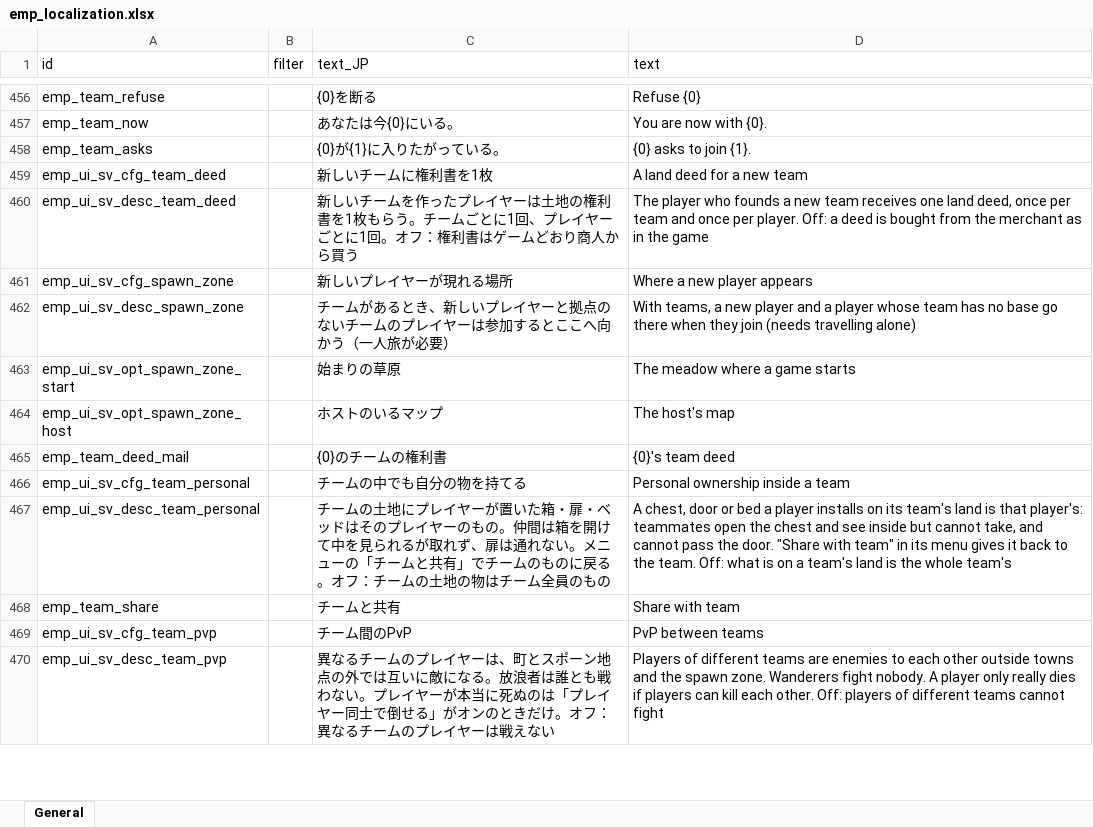
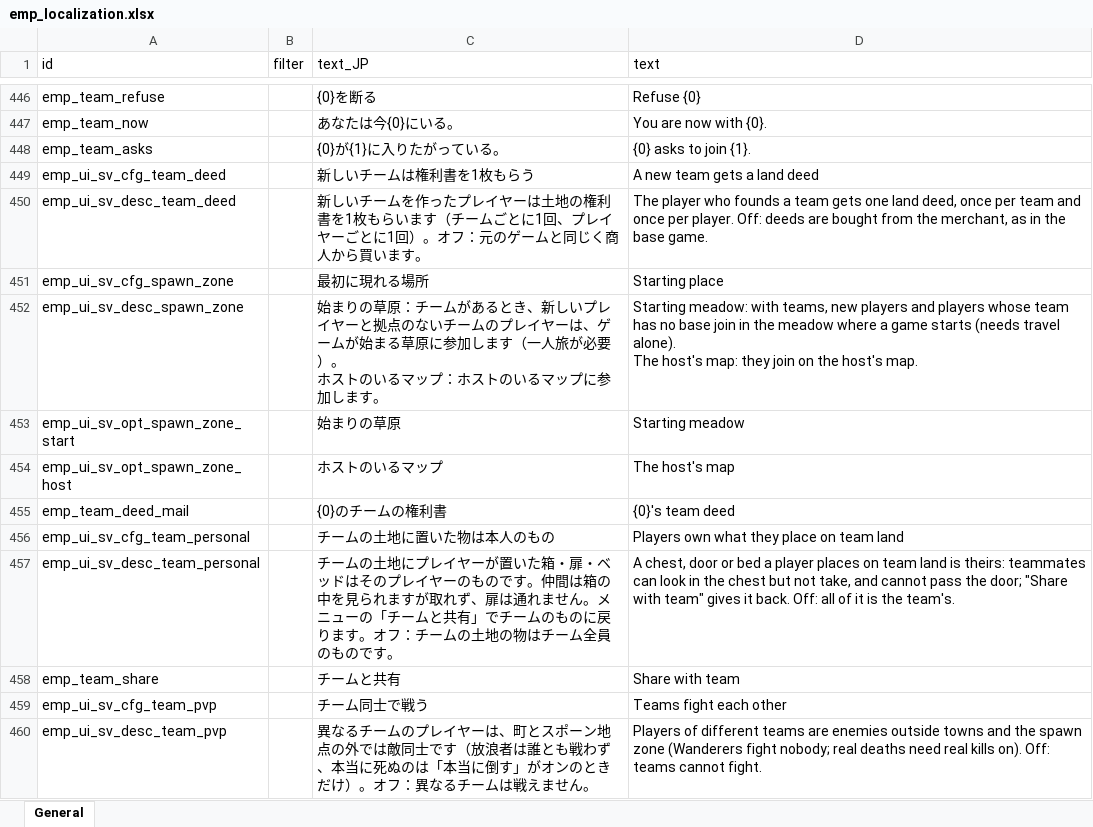
Before and after one commit to jeanfreger/elin-together-independence, an Excel workbook: package/LangMod/EN/emp_localization.xlsx, sheet General, drawn as a sheet; only a part is shown, gaps mark what is left out; values as stored, in another font and other column widths than the file's, no borders; addresses are those after the commit; ↵ is a line break in a cell; the diff covers the shown part only; the diff names each change by its address in the sheet, - before the commit and + after, or states it on an @@ line.

```diff
--- a/package/LangMod/EN/emp_localization.xlsx (sheet General)
+++ b/package/LangMod/EN/emp_localization.xlsx (sheet General)
-C449 (text_JP): 新しいチームに権利書を1枚
+C449 (text_JP): 新しいチームは権利書を1枚もらう
-D449 (text): A land deed for a new team
+D449 (text): A new team gets a land deed
-C450 (text_JP): …1枚もらう。チームごとに1回、プレイヤーごとに1回。オフ：権利書はゲームどおり商人から買う
+C450 (text_JP): …1枚もらいます（チームごとに1回、プレイヤーごとに1回）。オフ：元のゲームと同じく商人から買います。
-D450 (text): …founds a new team receives one land deed, once per team and once per player. Off: a deed is bought from the merchant as in the game
+D450 (text): …founds a team gets one land deed, once per team and once per player. Off: deeds are bought from the merchant, as in the base game.
-C451 (text_JP): 新しいプレイヤーが現れる場所
+C451 (text_JP): 最初に現れる場所
-D451 (text): Where a new player appears
+D451 (text): Starting place
-C452 (text_JP): チームがあるとき、新しいプレイヤーと拠点のないチームのプレイヤーは参加するとここへ向かう（一人旅が必要）
+C452 (text_JP): 始まりの草原：チームがあるとき、新しいプレイヤーと拠点のないチームのプレイヤーは、ゲームが始まる草原に参加します（一人旅が必要）。 ↵ ホストのいるマップ：ホストのいるマップに参加します。
-D452 (text): With teams, a new player and a player whose team has no base go there when they join (needs travelling alone)
+D452 (text): Starting meadow: with teams, new players and players whose team has no base join in the meadow where a game starts (needs travel alone). ↵ The host's map: they join on the host's map.
-D453 (text): The meadow where a game starts
+D453 (text): Starting meadow
-C456 (text_JP): チームの中でも自分の物を持てる
+C456 (text_JP): チームの土地に置いた物は本人のもの
-D456 (text): Personal ownership inside a team
+D456 (text): Players own what they place on team land
-C457 (text_JP): …ーのもの。仲間は箱を開けて中を見られるが取れず、扉は通れない。メニューの「チームと共有」でチームのものに戻る。オフ：チームの土地の物はチーム全員のもの
+C457 (text_JP): …ーのものです。仲間は箱の中を見られますが取れず、扉は通れません。メニューの「チームと共有」でチームのものに戻ります。オフ：チームの土地の物はチーム全員のものです。
-D457 (text): …a player installs on its team's land is that player's: teammates open the chest and see inside but cannot take, and cannot pass the door. "Share with team" in its menu gives it back to the team. Off: what is on a team's land is the whole team's
+D457 (text): …a player places on team land is theirs: teammates can look in the chest but not take, and cannot pass the door; "Share with team" gives it back. Off: all of it is the team's.
-C459 (text_JP): チーム間のPvP
+C459 (text_JP): チーム同士で戦う
-D459 (text): PvP between teams
+D459 (text): Teams fight each other
-C460 (text_JP): …の外では互いに敵になる。放浪者は誰とも戦わない。プレイヤーが本当に死ぬのは「プレイヤー同士で倒せる」がオンのときだけ。オフ：異なるチームのプレイヤーは戦えない
+C460 (text_JP): …の外では敵同士です（放浪者は誰とも戦わず、本当に死ぬのは「本当に倒す」がオンのときだけ）。オフ：異なるチームは戦えません。
-D460 (text): …are enemies to each other outside towns and the spawn zone. Wanderers fight nobody. A player only really dies if players can kill each other. Off: players of different teams cannot fight
+D460 (text): …are enemies outside towns and the spawn zone (Wanderers fight nobody; real deaths need real kills on). Off: teams cannot fight.
```
Also changed, not shown: 10 removed rows and 200 edited cells elsewhere in this sheet, 4 other files.
